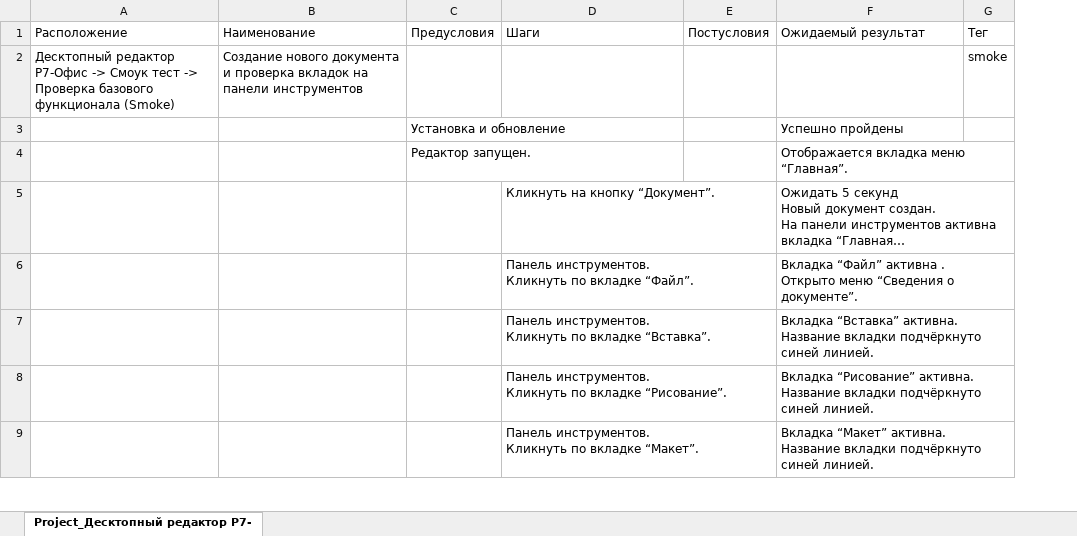
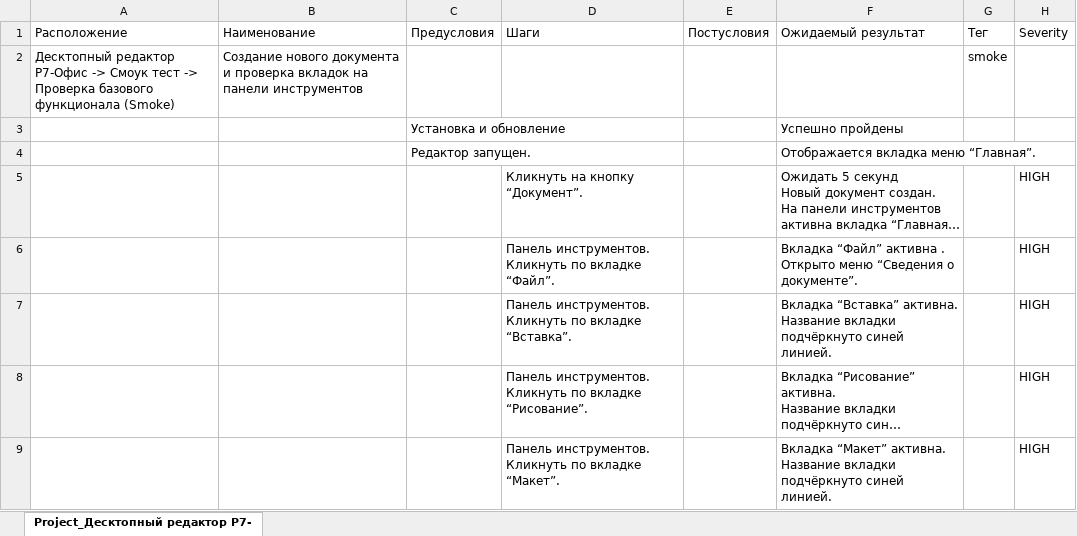
Before and after one commit to AlexandrLiutikov/Testing, an Excel workbook: products/Editors/scenarios/smoke/3. Создание нового документа и проверка вкладок на панели инструментов.xlsx, sheet Project_Десктопный редактор Р7-, drawn as a sheet; only a part is shown; long unchanged cells end in …; values as stored, in another font and other column widths than the file's, no borders; table styles not drawn; the diff names each change by its address in the sheet, - before the commit and + after, or states it on an @@ line.

Commit message:
Rewrite case 3 smoke test: unify tab steps via TABS_PLAN loop
- Remove duplicated OCR wait logic, reuse assert_document_created
- Replace 9 copies of _do_tab_step with data-driven loop over TABS_PLAN
- Guard take_screenshot in except block
- Update test case xlsx

```diff
--- a/products/Editors/scenarios/smoke/3. Создание нового документа и проверка вкладок на панели инструментов.xlsx (sheet Project_Десктопный редактор Р7-)
+++ b/products/Editors/scenarios/smoke/3. Создание нового документа и проверка вкладок на панели инструментов.xlsx (sheet Project_Десктопный редактор Р7-)
+column H (Severity), rows 5-9: all HIGH
```
Also changed, not shown: 1 other file.
